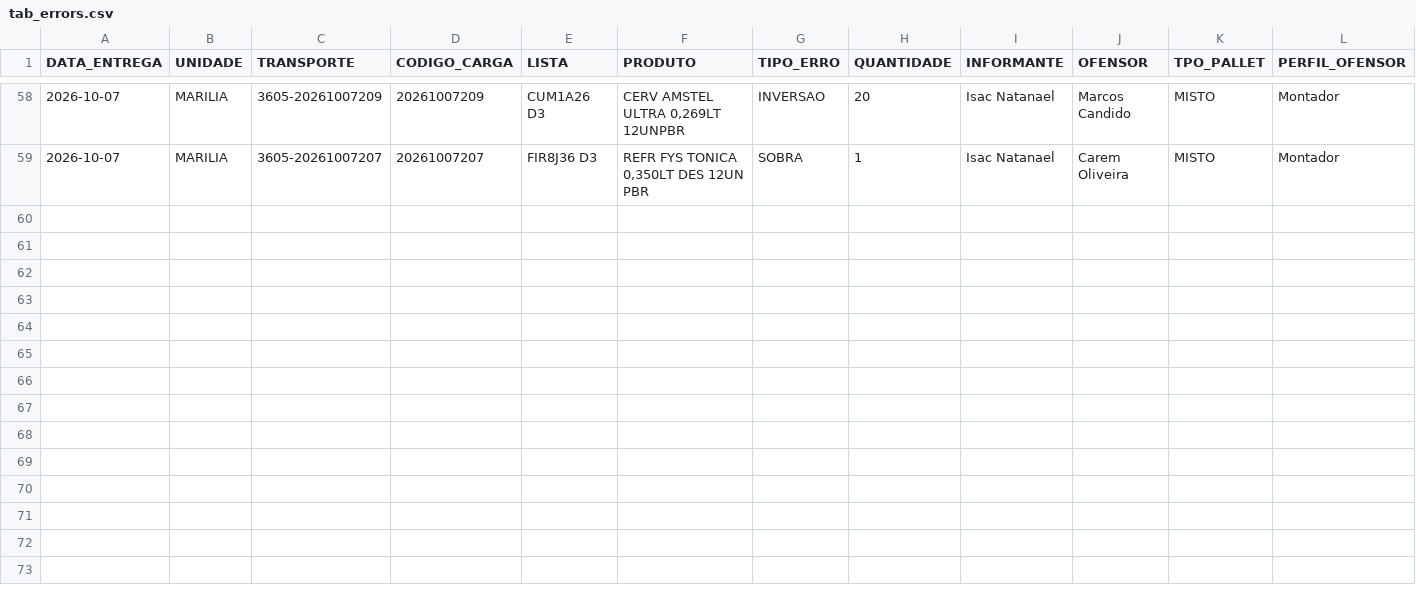
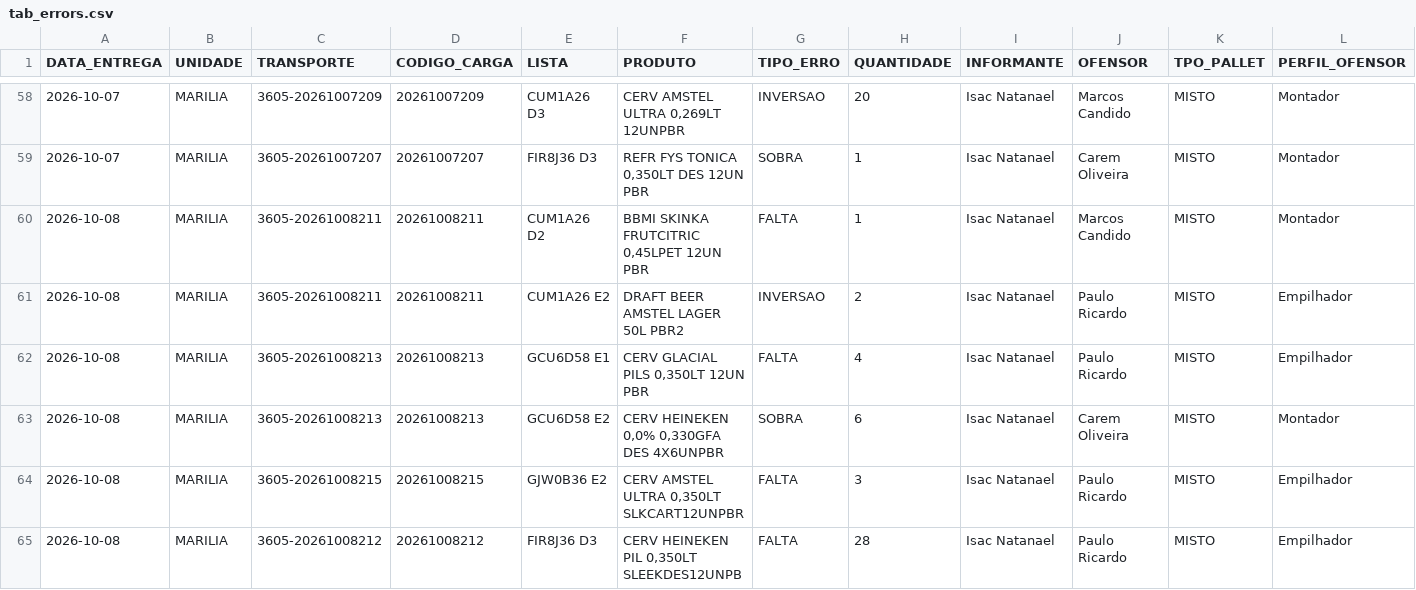
Before and after one commit to diogojfr/report-lago-azul-streamlit, a CSV file: data/tab_errors.csv, drawn as a sheet; only a part is shown, gaps mark what is left out; the diff names each change by its address in the sheet, - before the commit and + after, or states it on an @@ line.

```diff
--- a/data/tab_errors.csv
+++ b/data/tab_errors.csv
+row 60: 2026-10-08 | MARILIA | 3605-20261008211 | 20261008211 | CUM1A26 D2 | BBMI SKINKA FRUTCITRIC 0,45LPET 12UN PBR | FALTA | 1 | Isac Natanael | Marcos Candido | MISTO | Montador
+row 61: 2026-10-08 | MARILIA | 3605-20261008211 | 20261008211 | CUM1A26 E2 | DRAFT BEER AMSTEL LAGER 50L PBR2 | INVERSAO | 2 | Isac Natanael | Paulo Ricardo | MISTO | Empilhador
+row 62: 2026-10-08 | MARILIA | 3605-20261008213 | 20261008213 | GCU6D58 E1 | CERV GLACIAL PILS 0,350LT 12UN PBR | FALTA | 4 | Isac Natanael | Paulo Ricardo | MISTO | Empilhador
+row 63: 2026-10-08 | MARILIA | 3605-20261008213 | 20261008213 | GCU6D58 E2 | CERV HEINEKEN 0,0% 0,330GFA DES 4X6UNPBR | SOBRA | 6 | Isac Natanael | Carem Oliveira | MISTO | Montador
+row 64: 2026-10-08 | MARILIA | 3605-20261008215 | 20261008215 | GJW0B36 E2 | CERV AMSTEL ULTRA 0,350LT SLKCART12UNPBR | FALTA | 3 | Isac Natanael | Paulo Ricardo | MISTO | Empilhador
+row 65: 2026-10-08 | MARILIA | 3605-20261008212 | 20261008212 | FIR8J36 D3 | CERV HEINEKEN PIL 0,350LT SLEEKDES12UNPB | FALTA | 28 | Isac Natanael | Paulo Ricardo | MISTO | Empilhador
```
Also changed, not shown: data/conf_registros.csv, data/montagem_transporte.csv, 9 other files.
